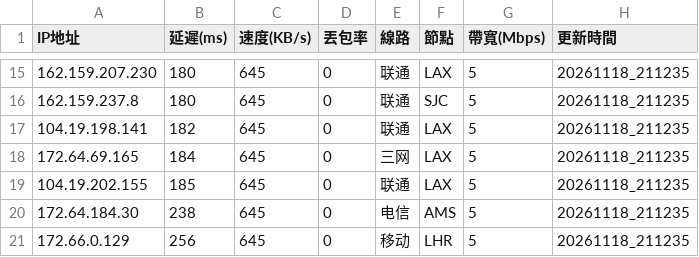
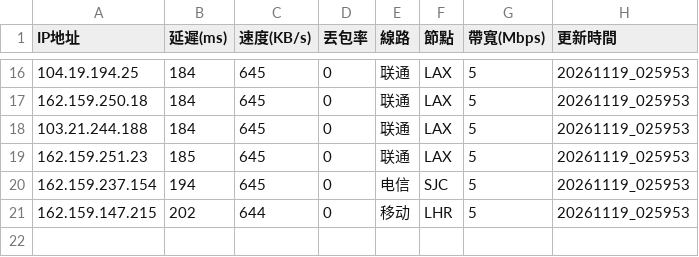
Before and after one commit to ssroom/ydltdx, a CSV file: data/current.csv, drawn as a sheet; only a part is shown, gaps mark what is left out; the diff covers the shown part only.

```diff
--- a/data/current.csv
+++ b/data/current.csv
@@ -15,7 +16,6 @@
-162.159.207.230,180,645,0,联通,LAX,5,20261118_211235
-162.159.237.8,180,645,0,联通,SJC,5,20261118_211235
-104.19.198.141,182,645,0,联通,LAX,5,20261118_211235
-172.64.69.165,184,645,0,三网,LAX,5,20261118_211235
-104.19.202.155,185,645,0,联通,LAX,5,20261118_211235
-172.64.184.30,238,645,0,电信,AMS,5,20261118_211235
-172.66.0.129,256,645,0,移动,LHR,5,20261118_211235
+104.19.194.25,184,645,0,联通,LAX,5,20261119_025953
+162.159.250.18,184,645,0,联通,LAX,5,20261119_025953
+103.21.244.188,184,645,0,联通,LAX,5,20261119_025953
+162.159.251.23,185,645,0,联通,LAX,5,20261119_025953
+162.159.237.154,194,645,0,电信,SJC,5,20261119_025953
+162.159.147.215,202,644,0,移动,LHR,5,20261119_025953
```
Also changed, not shown: 2 added rows, 1 removed row and 39 edited cells elsewhere in this file, 7 other files.
